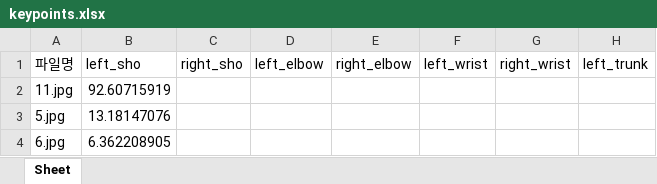
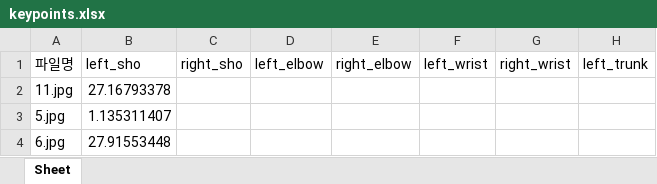
Before and after one commit to hci-mkim/torch_bgrm_pose, an Excel workbook: keypoints.xlsx, sheet Sheet, drawn as a sheet; only a part is shown; values as stored, in another font and other column widths than the file's, no borders; the diff names each change by its address in the sheet, - before the commit and + after, or states it on an @@ line.

```diff
--- a/keypoints.xlsx (sheet Sheet)
+++ b/keypoints.xlsx (sheet Sheet)
-B2: 92.60715919
+B2: 27.16793378
-B3: 13.18147076
+B3: 1.135311407
-B4: 6.362208905
+B4: 27.91553448
```
Also changed, not shown: 4 other files.
